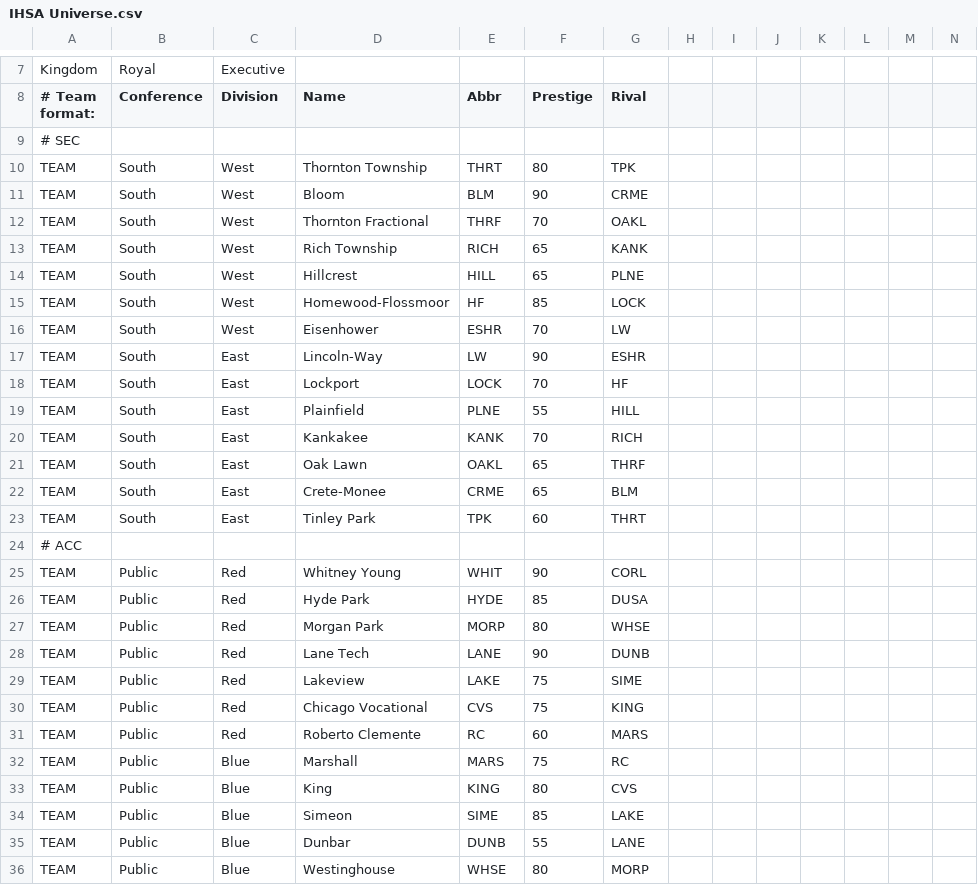
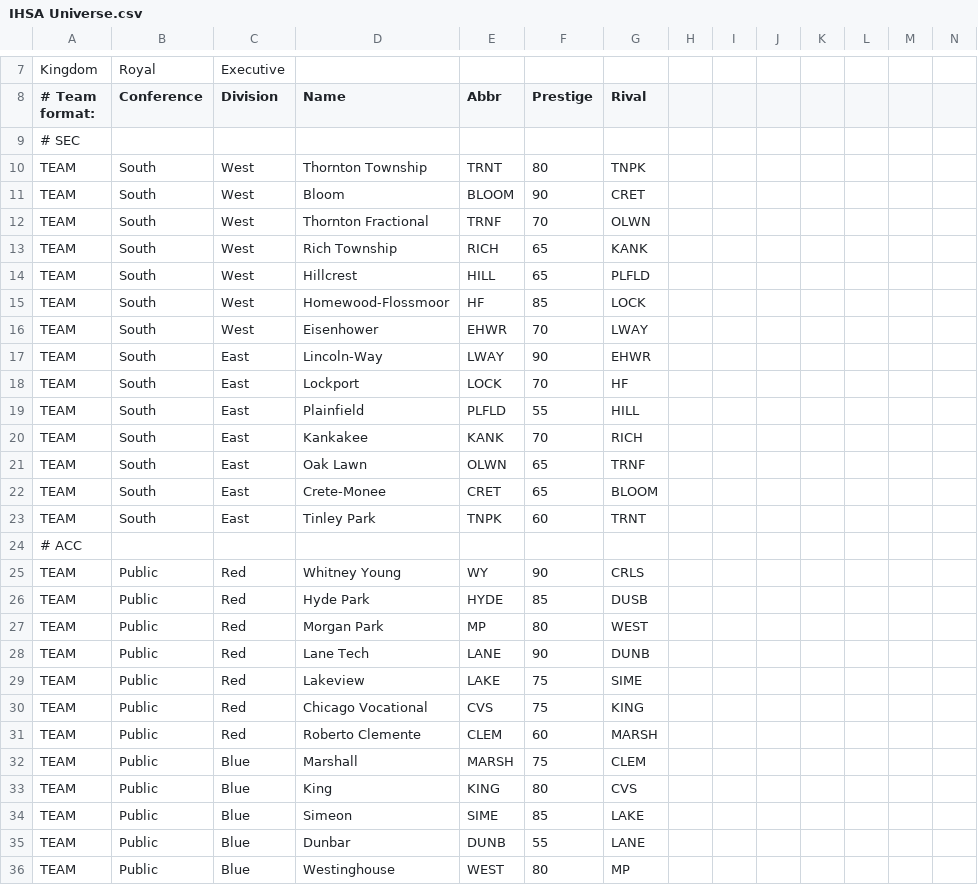
Before and after one commit to herelieszay/CBFII, a CSV file: IHSA Universe.csv, drawn as a sheet; only a part is shown, gaps mark what is left out; the diff covers the shown part only.

Commit message:
Update IHSA Universe.csv

```diff
--- a/IHSA Universe.csv
+++ b/IHSA Universe.csv
@@ -9,20 +9,20 @@ Kingdom,Royal,Executive,,,,,,,,,,,
 # SEC,,,,,,,,,,,,,
-TEAM,South,West,Thornton Township,THRT,80,TPK,,,,,,,
-TEAM,South,West,Bloom,BLM,90,CRME,,,,,,,
-TEAM,South,West,Thornton Fractional,THRF,70,OAKL,,,,,,,
+TEAM,South,West,Thornton Township,TRNT,80,TNPK,,,,,,,
+TEAM,South,West,Bloom,BLOOM,90,CRET,,,,,,,
+TEAM,South,West,Thornton Fractional,TRNF,70,OLWN,,,,,,,
 TEAM,South,West,Rich Township,RICH,65,KANK,,,,,,,
-TEAM,South,West,Hillcrest,HILL,65,PLNE,,,,,,,
+TEAM,South,West,Hillcrest,HILL,65,PLFLD,,,,,,,
 TEAM,South,West,Homewood-Flossmoor,HF,85,LOCK,,,,,,,
-TEAM,South,West,Eisenhower,ESHR,70,LW,,,,,,,
-TEAM,South,East,Lincoln-Way,LW,90,ESHR,,,,,,,
+TEAM,South,West,Eisenhower,EHWR,70,LWAY,,,,,,,
+TEAM,South,East,Lincoln-Way,LWAY,90,EHWR,,,,,,,
 TEAM,South,East,Lockport,LOCK,70,HF,,,,,,,
-TEAM,South,East,Plainfield,PLNE,55,HILL,,,,,,,
+TEAM,South,East,Plainfield,PLFLD,55,HILL,,,,,,,
 TEAM,South,East,Kankakee,KANK,70,RICH,,,,,,,
-TEAM,South,East,Oak Lawn,OAKL,65,THRF,,,,,,,
-TEAM,South,East,Crete-Monee,CRME,65,BLM,,,,,,,
-TEAM,South,East,Tinley Park,TPK,60,THRT,,,,,,,
+TEAM,South,East,Oak Lawn,OLWN,65,TRNF,,,,,,,
+TEAM,South,East,Crete-Monee,CRET,65,BLOOM,,,,,,,
+TEAM,South,East,Tinley Park,TNPK,60,TRNT,,,,,,,
 # ACC,,,,,,,,,,,,,
-TEAM,Public,Red,Whitney Young,WHIT,90,CORL,,,,,,,
-TEAM,Public,Red,Hyde Park,HYDE,85,DUSA,,,,,,,
-TEAM,Public,Red,Morgan Park,MORP,80,WHSE,,,,,,,
+TEAM,Public,Red,Whitney Young,WY,90,CRLS,,,,,,,
+TEAM,Public,Red,Hyde Park,HYDE,85,DUSB,,,,,,,
+TEAM,Public,Red,Morgan Park,MP,80,WEST,,,,,,,
 TEAM,Public,Red,Lane Tech,LANE,90,DUNB,,,,,,,
@@ -30,4 +30,4 @@ TEAM,Public,Red,Lakeview,LAKE,75,SIME,,,,,,,
 TEAM,Public,Red,Chicago Vocational,CVS,75,KING,,,,,,,
-TEAM,Public,Red,Roberto Clemente,RC,60,MARS,,,,,,,
-TEAM,Public,Blue,Marshall,MARS,75,RC,,,,,,,
+TEAM,Public,Red,Roberto Clemente,CLEM,60,MARSH,,,,,,,
+TEAM,Public,Blue,Marshall,MARSH,75,CLEM,,,,,,,
 TEAM,Public,Blue,King,KING,80,CVS,,,,,,,
@@ -35,2 +35,2 @@ TEAM,Public,Blue,Simeon,SIME,85,LAKE,,,,,,,
 TEAM,Public,Blue,Dunbar,DUNB,55,LANE,,,,,,,
-TEAM,Public,Blue,Westinghouse,WHSE,80,MORP,,,,,,,
+TEAM,Public,Blue,Westinghouse,WEST,80,MP,,,,,,,
```
Also changed, not shown: 72 edited cells elsewhere in this file.
